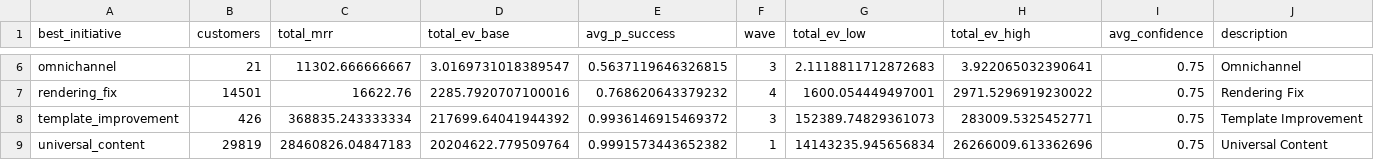
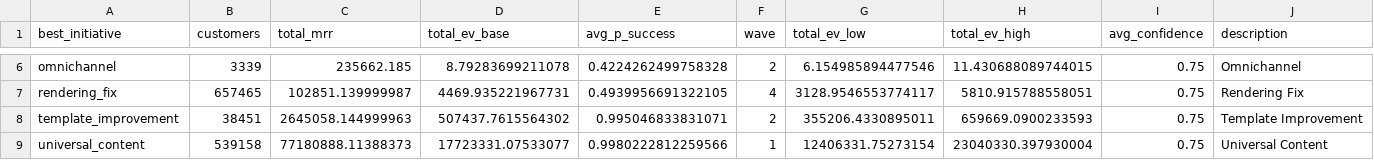
Before and after one commit to deepakp1308/mailchimp-builder-21m-targeting-plan, a CSV file: outputs/initiative_summary.csv, drawn as a sheet; only a part is shown, gaps mark what is left out; the diff covers the shown part only; the diff names each change by its address in the sheet, - before the commit and + after, or states it on an @@ line.

```diff
--- a/outputs/initiative_summary.csv
+++ b/outputs/initiative_summary.csv
-B6 (customers): 21
+B6 (customers): 3339
-C6 (total_mrr): 11302.666666667
+C6 (total_mrr): 235662.185
-D6 (total_ev_base): 3.0169731018389547
+D6 (total_ev_base): 8.79283699211078
-E6 (avg_p_success): 0.5637119646326815
+E6 (avg_p_success): 0.4224262499758328
-F6 (wave): 3
+F6 (wave): 2
-G6 (total_ev_low): 2.1118811712872683
+G6 (total_ev_low): 6.154985894477546
-H6 (total_ev_high): 3.922065032390641
+H6 (total_ev_high): 11.430688089744015
-B7 (customers): 14501
+B7 (customers): 657465
-C7 (total_mrr): 16622.76
+C7 (total_mrr): 102851.139999987
-D7 (total_ev_base): 2285.7920707100016
+D7 (total_ev_base): 4469.935221967731
-E7 (avg_p_success): 0.768620643379232
+E7 (avg_p_success): 0.4939956691322105
-G7 (total_ev_low): 1600.054449497001
+G7 (total_ev_low): 3128.9546553774117
-H7 (total_ev_high): 2971.5296919230022
+H7 (total_ev_high): 5810.915788558051
-B8 (customers): 426
+B8 (customers): 38451
-C8 (total_mrr): 368835.243333334
+C8 (total_mrr): 2645058.144999963
-D8 (total_ev_base): 217699.64041944392
+D8 (total_ev_base): 507437.7615564302
-E8 (avg_p_success): 0.9936146915469372
+E8 (avg_p_success): 0.995046833831071
-F8 (wave): 3
+F8 (wave): 2
-G8 (total_ev_low): 152389.74829361073
+G8 (total_ev_low): 355206.4330895011
-H8 (total_ev_high): 283009.5325452771
+H8 (total_ev_high): 659669.0900233593
-B9 (customers): 29819
+B9 (customers): 539158
-C9 (total_mrr): 28460826.04847183
+C9 (total_mrr): 77180888.11388373
-D9 (total_ev_base): 20204622.779509764
+D9 (total_ev_base): 17723331.07533077
-E9 (avg_p_success): 0.9991573443652382
+E9 (avg_p_success): 0.9980222812259566
-G9 (total_ev_low): 14143235.945656834
+G9 (total_ev_low): 12406331.75273154
-H9 (total_ev_high): 26266009.613362696
+H9 (total_ev_high): 23040330.397930004
```
Also changed, not shown: 27 edited cells elsewhere in this file, outputs/baseline_segment_metrics.csv, outputs/cluster_profiles.csv, 13 other files.
